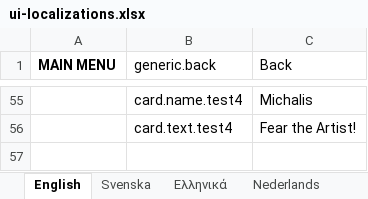
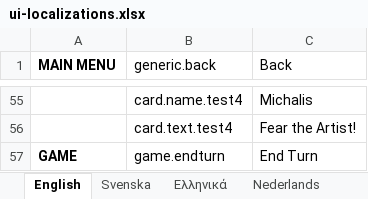
Before and after one commit to marcakafoddex/neutropia-data, an Excel workbook: game/ui-localizations.xlsx, sheet English, drawn as a sheet; only a part is shown, gaps mark what is left out; values as stored, in another font and other column widths than the file's, no borders; the diff names each change by its address in the sheet, - before the commit and + after, or states it on an @@ line.

Commit message:
Added end turn 9sliced

```diff
--- a/game/ui-localizations.xlsx (sheet English)
+++ b/game/ui-localizations.xlsx (sheet English)
+row 57: GAME | game.endturn | End Turn
```
Also changed, not shown: sheet Svenska, sheet Ελληνικά, sheet Nederlands, 13 other files.
